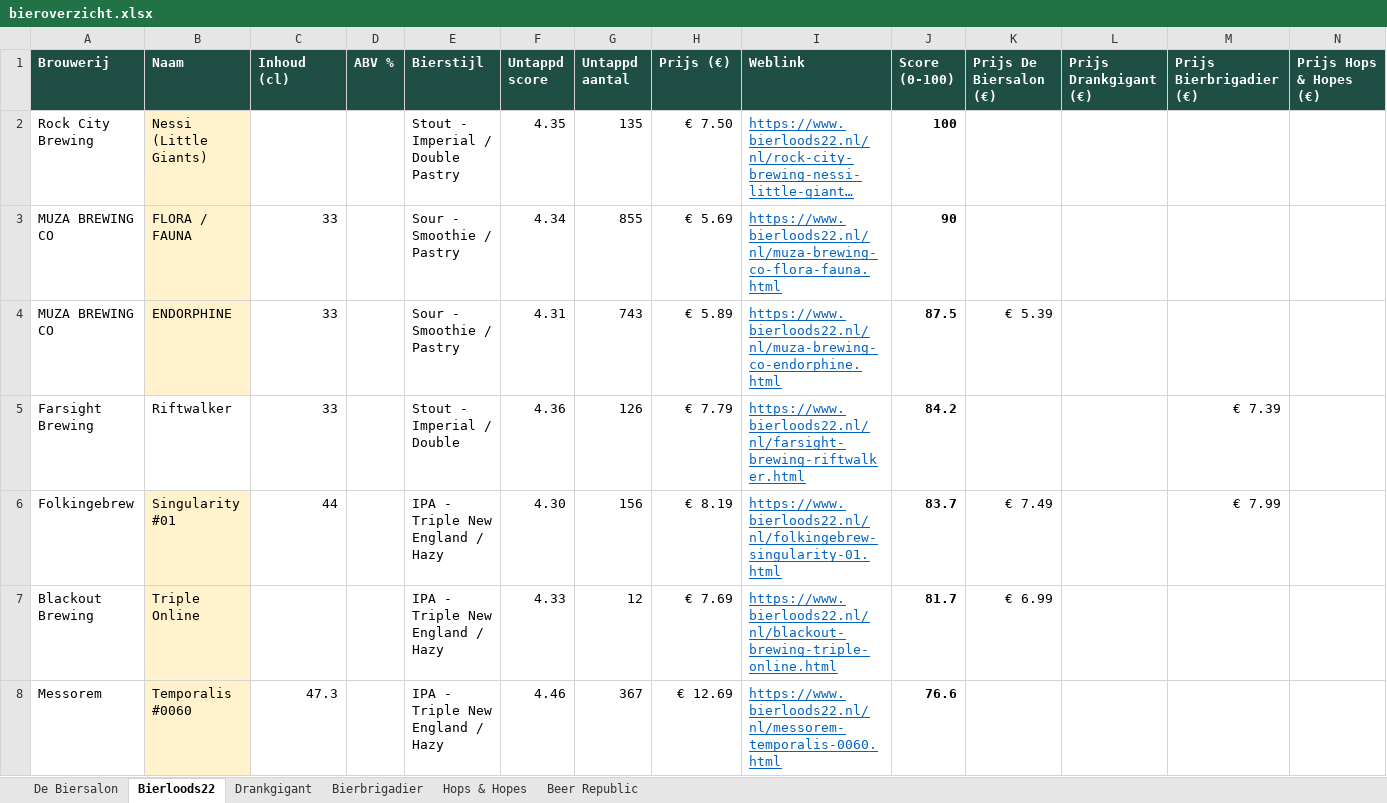
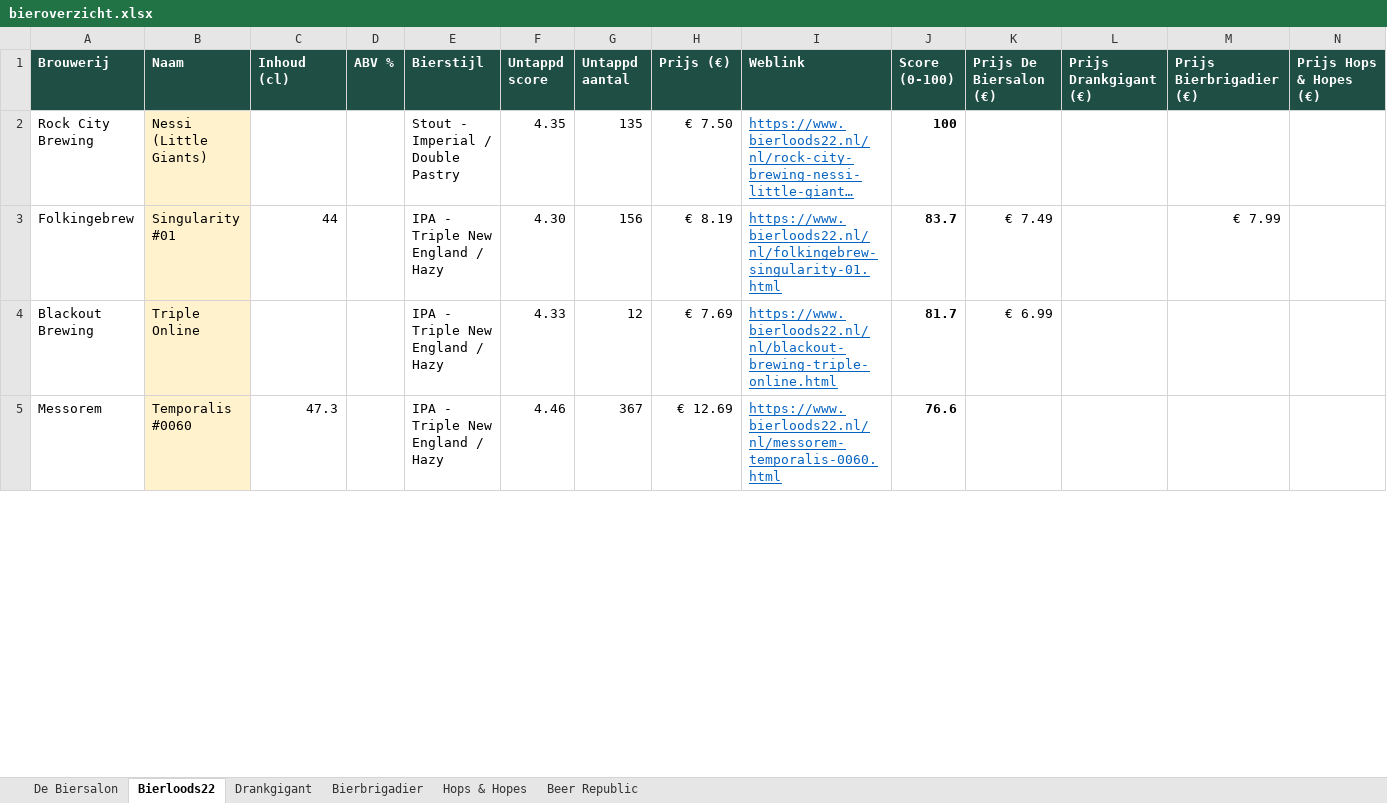
Before and after one commit to RdG-Bier/DeBierScraper, an Excel workbook: docs/bieroverzicht.xlsx, sheet Bierloods22, drawn as a sheet; only a part is shown; long unchanged cells end in …; values as stored, in another font and other column widths than the file's, no borders; conditional formats not drawn; removed rows and columns are numbered as before the commit, all else as after; rows hold the shown columns only; the diff covers the shown part only; the diff names each change by its address in the sheet, - before the commit and + after, or states it on an @@ line.

```diff
--- a/docs/bieroverzicht.xlsx (sheet Bierloods22)
+++ b/docs/bieroverzicht.xlsx (sheet Bierloods22)
-row 3: MUZA BREWING CO | FLORA / FAUNA | 33 |  | Sour - Smoothie / Pastry | 4.34 | 855 | € 5.69 | https://www.bierloods22.nl/nl/muza-brewing-co-flora-fauna.html | 90
-row 4: MUZA BREWING CO | ENDORPHINE | 33 |  | Sour - Smoothie / Pastry | 4.31 | 743 | € 5.89 | https://www.bierloods22.nl/nl/muza-brewing-co-endorphine.html | 87.5 | € 5.39
-row 5: Farsight Brewing | Riftwalker | 33 |  | Stout - Imperial / Double | 4.36 | 126 | € 7.79 | https://www.bierloods22.nl/nl/farsight-brewing-riftwalker.html | 84.2 |  |  | € 7.39
```
Also changed, not shown: 1 added row, 10 removed rows and 6 edited cells elsewhere in this sheet, sheet De Biersalon, sheet Beer Republic, sheet Bierbrigadier, 17 other files.
